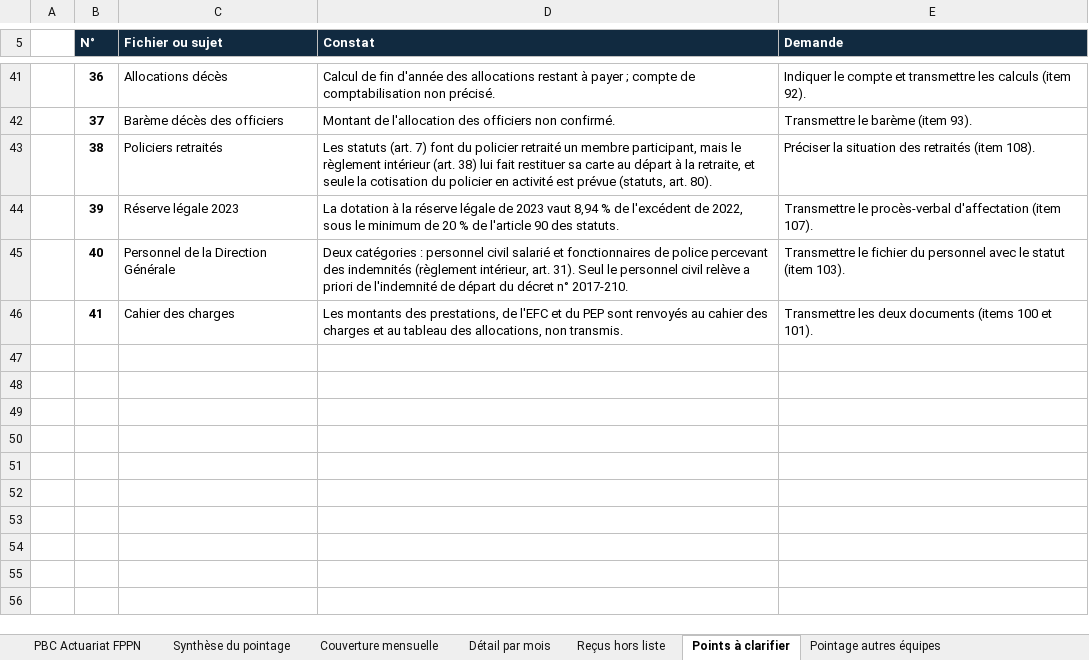
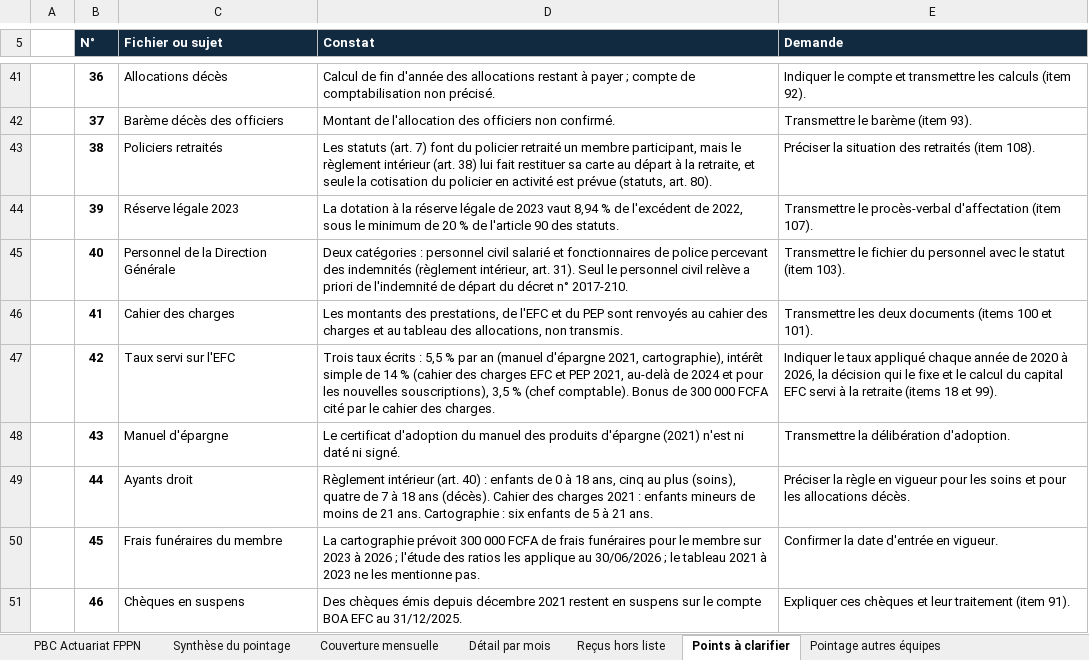
Before and after one commit to siakoel-art/FPPN, an Excel workbook: FPPN_PBC_complete_pointee_20261022.xlsx, sheet Points à clarifier, drawn as a sheet; only a part is shown, gaps mark what is left out; values as stored, in another font and other column widths than the file's, no borders; the diff names each change by its address in the sheet, - before the commit and + after, or states it on an @@ line.

```diff
--- a/FPPN_PBC_complete_pointee_20261022.xlsx (sheet Points à clarifier)
+++ b/FPPN_PBC_complete_pointee_20261022.xlsx (sheet Points à clarifier)
+row 47:  | 42 | Taux servi sur l'EFC | Trois taux écrits : 5,5 % par an (manuel d'épargne 2021, cartographie), intérêt simple de 14 % (cahier des charges EFC et PEP 2021, au-delà de 2024 et pour les nouvelles souscriptions), 3,5 % (chef comptable). Bonus de 300 000 FCFA cité par le cahier des charges. | Indiquer le taux appliqué chaque année de 2020 à 2026, la décision qui le fixe et le calcul du capital EFC servi à la retraite (items 18 et 99).
+row 48:  | 43 | Manuel d'épargne | Le certificat d'adoption du manuel des produits d'épargne (2021) n'est ni daté ni signé. | Transmettre la délibération d'adoption.
+row 49:  | 44 | Ayants droit | Règlement intérieur (art. 40) : enfants de 0 à 18 ans, cinq au plus (soins), quatre de 7 à 18 ans (décès). Cahier des charges 2021 : enfants mineurs de moins de 21 ans. Cartographie : six enfants de 5 à 21 ans. | Préciser la règle en vigueur pour les soins et pour les allocations décès.
+row 50:  | 45 | Frais funéraires du membre | La cartographie prévoit 300 000 FCFA de frais funéraires pour le membre sur 2023 à 2026 ; l'étude des ratios les applique au 30/06/2026 ; le tableau 2021 à 2023 ne les mentionne pas. | Confirmer la date d'entrée en vigueur.
+row 51:  | 46 | Chèques en suspens | Des chèques émis depuis décembre 2021 restent en suspens sur le compte BOA EFC au 31/12/2025. | Expliquer ces chèques et leur traitement (item 91).
```
Also changed, not shown: sheet PBC Actuariat FPPN, sheet Synthèse du pointage, other sheet tabs, 2 other files.
